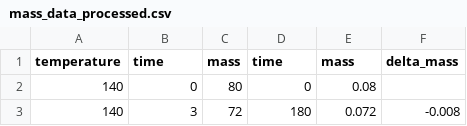
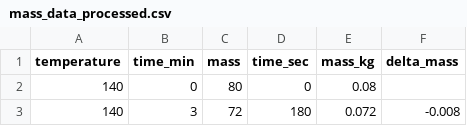
Before and after one commit to rahilisashaik/cbe154, a CSV file: mass-transfer/data/mass_data_processed.csv, drawn as a sheet; only a part is shown.

Commit message:
updated column names and exp analysis 1-2

```diff
--- a/mass-transfer/data/mass_data_processed.csv
+++ b/mass-transfer/data/mass_data_processed.csv
@@ -1,2 +1,2 @@
-temperature,time,mass,time,mass,delta_mass
+temperature,time_min,mass,time_sec,mass_kg,delta_mass
 140,0,80,0,0.08,
```
Also changed, not shown: mass-transfer/data/anemometer_data_processed.csv, 1 other file.
